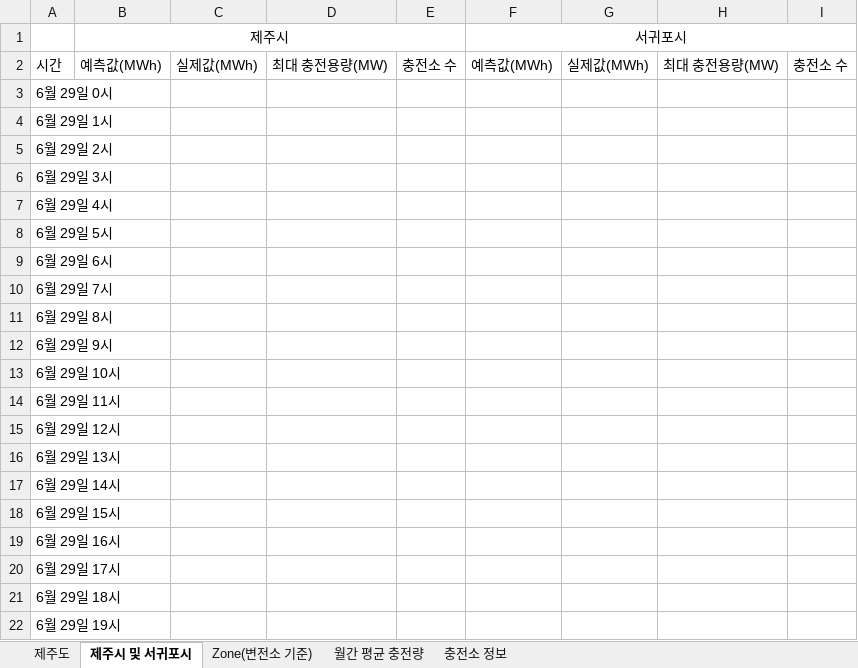
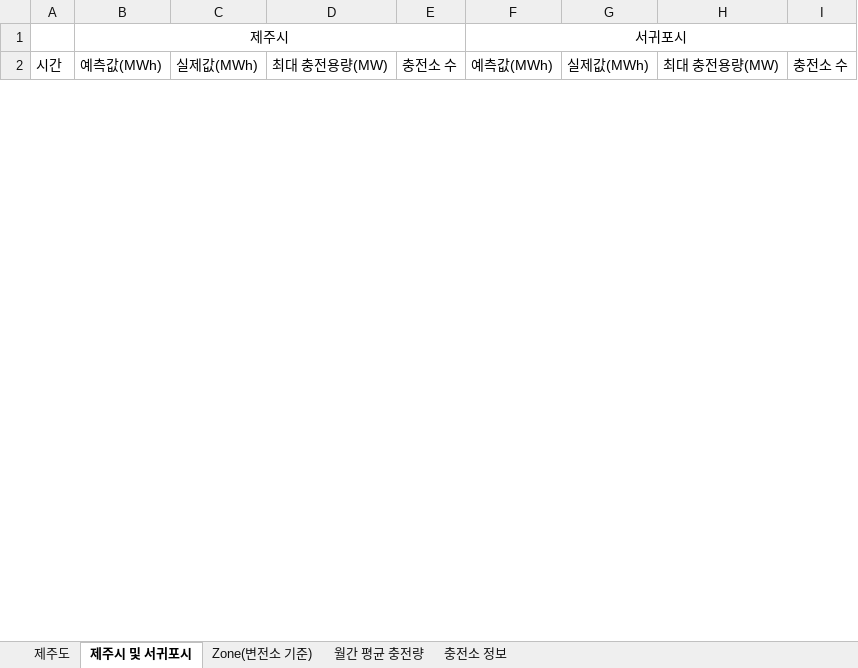
Before and after one commit to kwonsanghyeob/SKT_Proejct, an Excel workbook: Result/Result_제주전체.xlsx, sheet 제주시 및 서귀포시, drawn as a sheet; only a part is shown; values as stored, in another font and other column widths than the file's, no borders; removed rows and columns are numbered as before the commit, all else as after; the diff covers the shown part only; the diff names each change by its address in the sheet, - before the commit and + after, or states it on an @@ line.

```diff
--- a/Result/Result_제주전체.xlsx (sheet 제주시 및 서귀포시)
+++ b/Result/Result_제주전체.xlsx (sheet 제주시 및 서귀포시)
-row 3: 6월 29일 0시
-row 4: 6월 29일 1시
-row 5: 6월 29일 2시
-row 6: 6월 29일 3시
-row 7: 6월 29일 4시
-row 8: 6월 29일 5시
-row 9: 6월 29일 6시
-row 10: 6월 29일 7시
-row 11: 6월 29일 8시
-row 12: 6월 29일 9시
-row 13: 6월 29일 10시
-row 14: 6월 29일 11시
-row 15: 6월 29일 12시
-row 16: 6월 29일 13시
-row 17: 6월 29일 14시
-row 18: 6월 29일 15시
-row 19: 6월 29일 16시
-row 20: 6월 29일 17시
-row 21: 6월 29일 18시
-row 22: 6월 29일 19시
```
Also changed, not shown: 48 added rows and 30 removed rows elsewhere in this sheet, sheet 충전소 정보, sheet Zone(변전소 기준), sheet 제주도, sheet 월간 평균 충전량.
